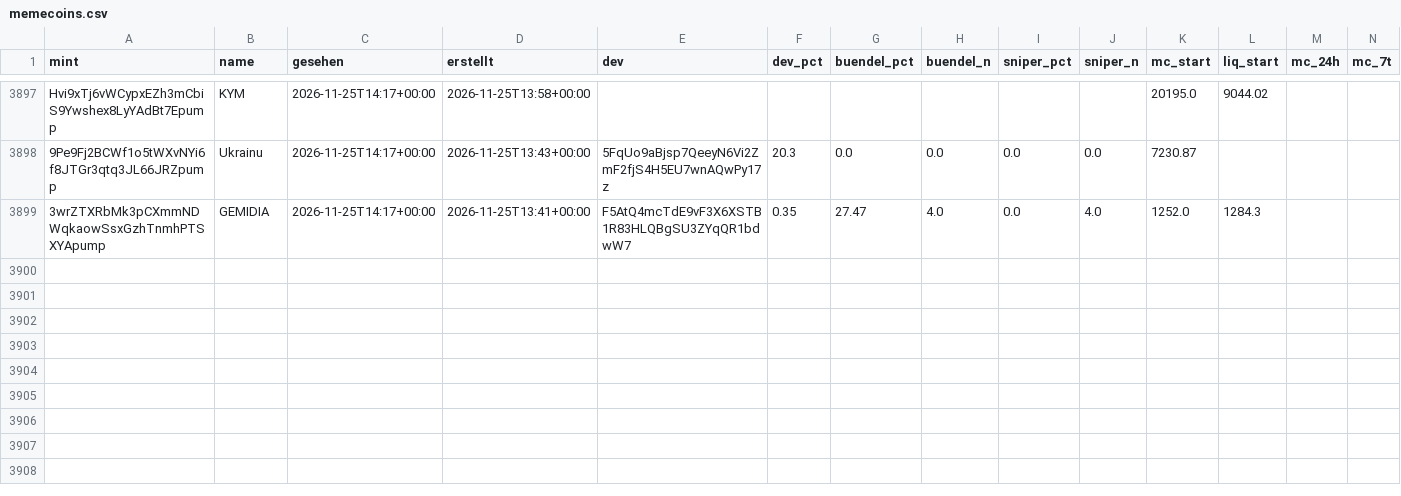
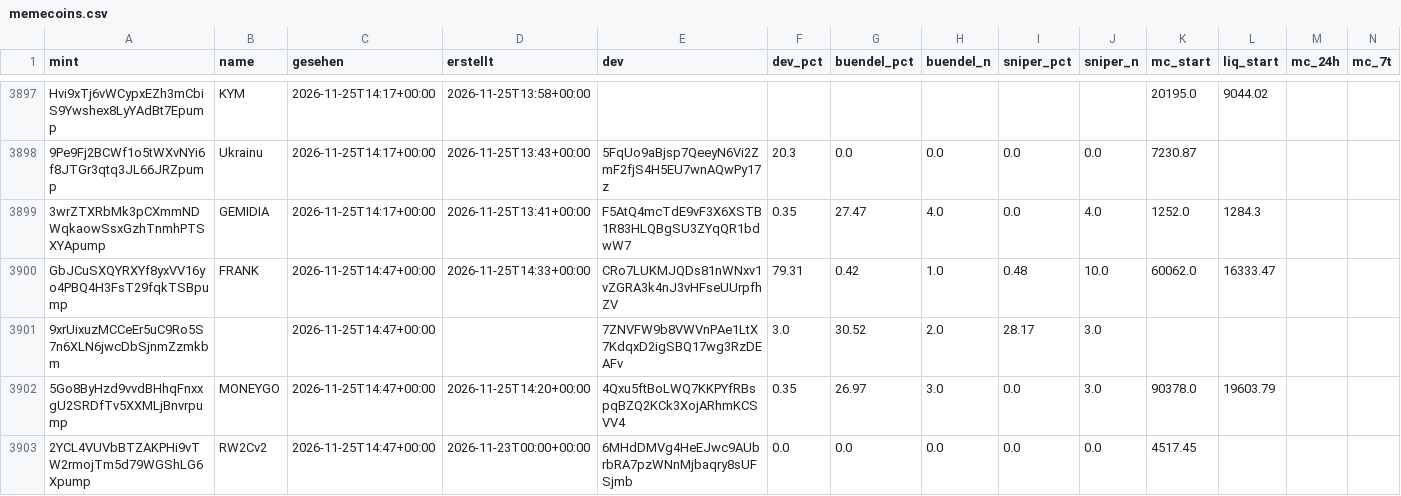
Before and after one commit to tobzwil89/insider, a CSV file: daten/wale/memecoins.csv, drawn as a sheet; only a part is shown, gaps mark what is left out; rows hold the shown columns only; the diff covers the shown part only; the diff names each change by its address in the sheet, - before the commit and + after, or states it on an @@ line.

```diff
--- a/daten/wale/memecoins.csv
+++ b/daten/wale/memecoins.csv
+row 3900: GbJCuSXQYRXYf8yxVV16yo4PBQ4H3FsT29fqkTSBpump | FRANK | 2026-11-25T14:47+00:00 | 2026-11-25T14:33+00:00 | CRo7LUKMJQDs81nWNxv1vZGRA3k4nJ3vHFseUUrpfhZV | 79.31 | 0.42 | 1.0 | 0.48 | 10.0 | 60062.0 | 16333.47
+row 3901: 9xrUixuzMCCeEr5uC9Ro5S7n6XLN6jwcDbSjnmZzmkbm |  | 2026-11-25T14:47+00:00 |  | 7ZNVFW9b8VWVnPAe1LtX7KdqxD2igSBQ17wg3RzDEAFv | 3.0 | 30.52 | 2.0 | 28.17 | 3.0
+row 3902: 5Go8ByHzd9vvdBHhqFnxxgU2SRDfTv5XXMLjBnvrpump | MONEYGO | 2026-11-25T14:47+00:00 | 2026-11-25T14:20+00:00 | 4Qxu5ftBoLWQ7KKPYfRBspqBZQ2KCk3XojARhmKCSVV4 | 0.35 | 26.97 | 3.0 | 0.0 | 3.0 | 90378.0 | 19603.79
+row 3903: 2YCL4VUVbBTZAKPHi9vTW2rmojTm5d79WGShLG6Xpump | RW2Cv2 | 2026-11-25T14:47+00:00 | 2026-11-23T00:00+00:00 | 6MHdDMVg4HeEJwc9AUbrbRA7pzWNnMjbaqry8sUFSjmb | 0.0 | 0.0 | 0.0 | 0.0 | 0.0 | 4517.45
```
Also changed, not shown: 3 added rows and 10 edited cells elsewhere in this file, daten/wale/tagesfluss.csv, 2 other files.
